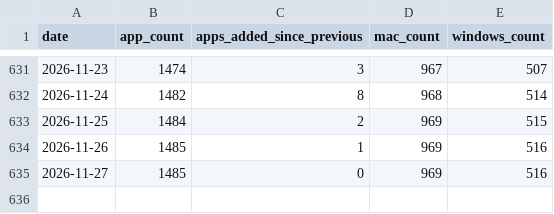
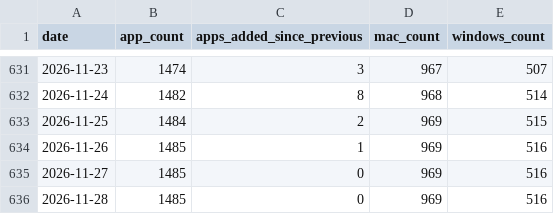
Before and after one commit to allenhouchins/fleet-maintained-apps-growth-tracker, a CSV file: data/apps_growth.csv, drawn as a sheet; only a part is shown, gaps mark what is left out.

```diff
--- a/data/apps_growth.csv
+++ b/data/apps_growth.csv
@@ -635 +635,2 @@ date,app_count,apps_added_since_previous,mac_count,windows_count
 2026-11-27,1485,0,969,516
+2026-11-28,1485,0,969,516
```
Also changed, not shown: data/patches_per_day.csv, 6 other files.
